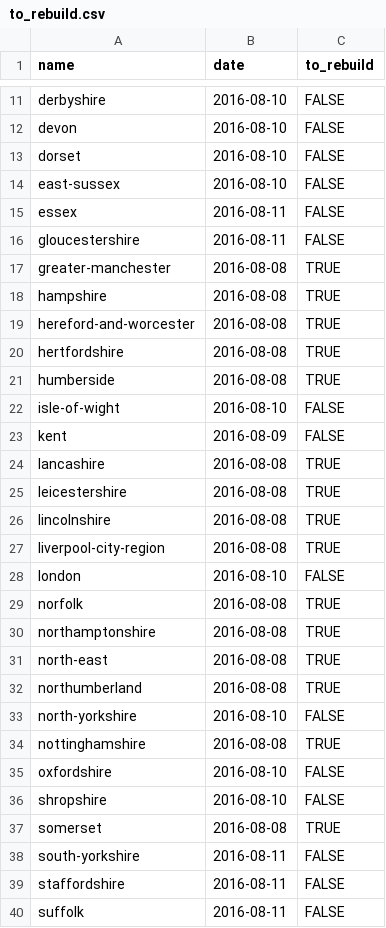
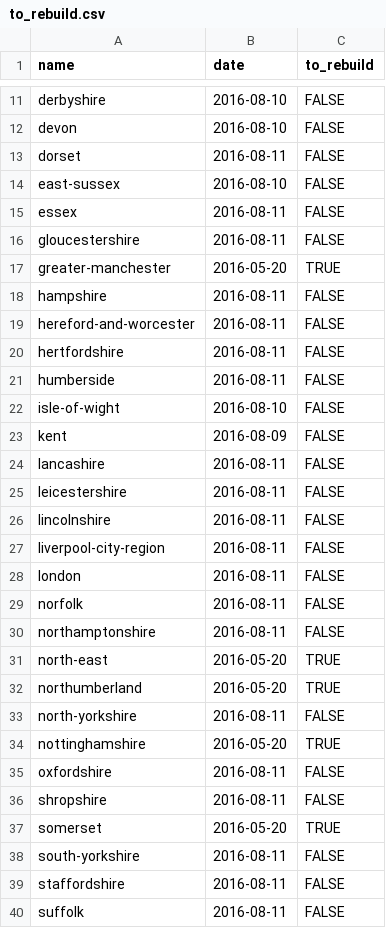
Before and after one commit to npct/pct-scripts, a CSV file: to_rebuild.csv, drawn as a sheet; only a part is shown, gaps mark what is left out; the diff covers the shown part only.

```diff
--- a/to_rebuild.csv
+++ b/to_rebuild.csv
@@ -12,3 +12,3 @@ derbyshire,2016-08-10,FALSE
 devon,2016-08-10,FALSE
-dorset,2016-08-10,FALSE
+dorset,2016-08-11,FALSE
 east-sussex,2016-08-10,FALSE
@@ -16,23 +16,23 @@ essex,2016-08-11,FALSE
 gloucestershire,2016-08-11,FALSE
-greater-manchester,2016-08-08,TRUE
-hampshire,2016-08-08,TRUE
-hereford-and-worcester,2016-08-08,TRUE
-hertfordshire,2016-08-08,TRUE
-humberside,2016-08-08,TRUE
+greater-manchester,2016-05-20,TRUE
+hampshire,2016-08-11,FALSE
+hereford-and-worcester,2016-08-11,FALSE
+hertfordshire,2016-08-11,FALSE
+humberside,2016-08-11,FALSE
 isle-of-wight,2016-08-10,FALSE
 kent,2016-08-09,FALSE
-lancashire,2016-08-08,TRUE
-leicestershire,2016-08-08,TRUE
-lincolnshire,2016-08-08,TRUE
-liverpool-city-region,2016-08-08,TRUE
-london,2016-08-10,FALSE
-norfolk,2016-08-08,TRUE
-northamptonshire,2016-08-08,TRUE
-north-east,2016-08-08,TRUE
-northumberland,2016-08-08,TRUE
-north-yorkshire,2016-08-10,FALSE
-nottinghamshire,2016-08-08,TRUE
-oxfordshire,2016-08-10,FALSE
-shropshire,2016-08-10,FALSE
-somerset,2016-08-08,TRUE
+lancashire,2016-08-11,FALSE
+leicestershire,2016-08-11,FALSE
+lincolnshire,2016-08-11,FALSE
+liverpool-city-region,2016-08-11,FALSE
+london,2016-08-11,FALSE
+norfolk,2016-08-11,FALSE
+northamptonshire,2016-08-11,FALSE
+north-east,2016-05-20,TRUE
+northumberland,2016-05-20,TRUE
+north-yorkshire,2016-08-11,FALSE
+nottinghamshire,2016-05-20,TRUE
+oxfordshire,2016-08-11,FALSE
+shropshire,2016-08-11,FALSE
+somerset,2016-05-20,TRUE
 south-yorkshire,2016-08-11,FALSE
```
Also changed, not shown: 1 edited cell elsewhere in this file, to_rebuild_updated.csv, 1 other file.
